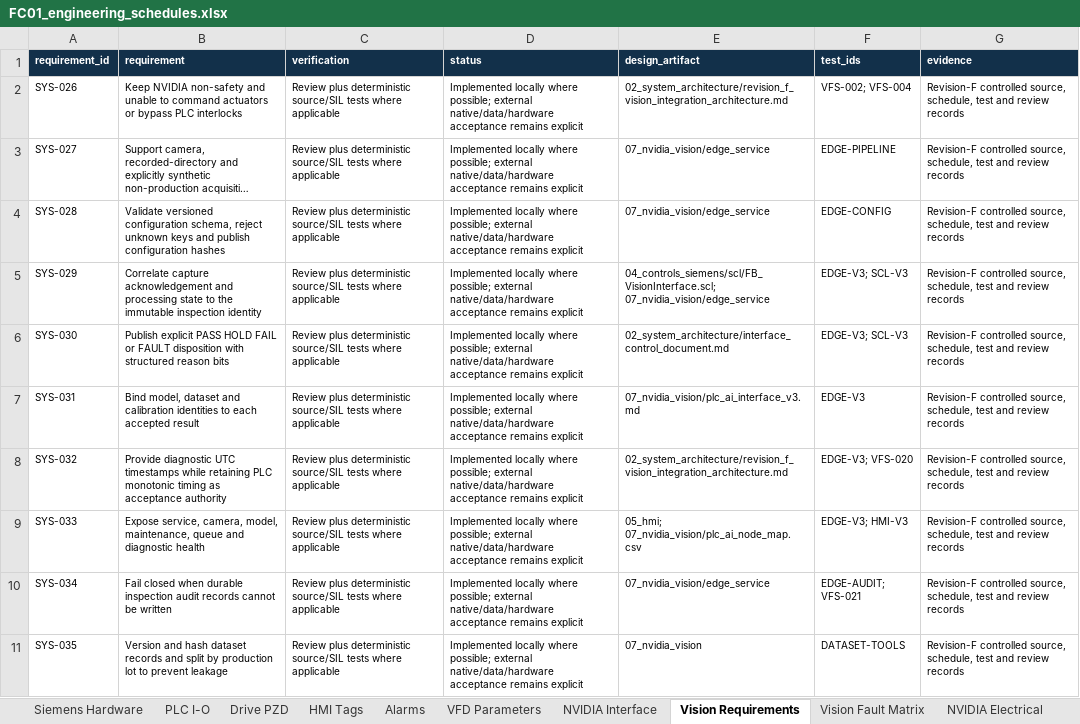
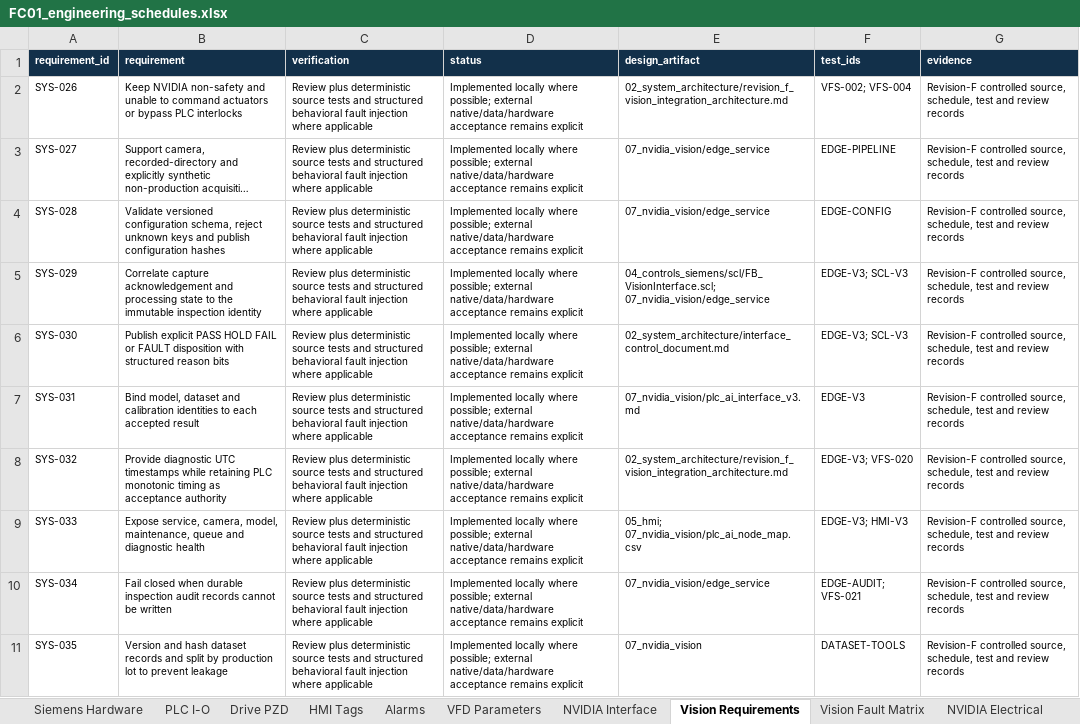
Before and after one commit to chad416/industry-grade-siemens-nvidia, an Excel workbook: 10_schedules/FC01_engineering_schedules.xlsx, sheet Vision Requirements, drawn as a sheet; only a part is shown; long unchanged cells end in …; values as stored, in another font and other column widths than the file's, no borders; table styles not drawn; the diff covers the shown part only; the diff names each change by its address in the sheet, - before the commit and + after, or states it on an @@ line.

```diff
--- a/10_schedules/FC01_engineering_schedules.xlsx (sheet Vision Requirements)
+++ b/10_schedules/FC01_engineering_schedules.xlsx (sheet Vision Requirements)
-C2:C11 (verification): …plus deterministic source/SIL tests where applicable
+C2:C11 (verification): …plus deterministic source tests and structured behavioral fault injection where applicable
```
Also changed, not shown: 10 edited cells elsewhere in this sheet, sheet Requirements Trace, sheet Document Register, 20 other files.
